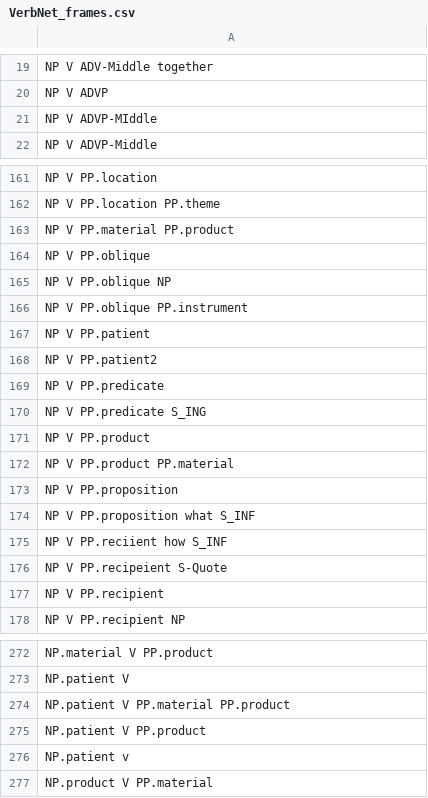
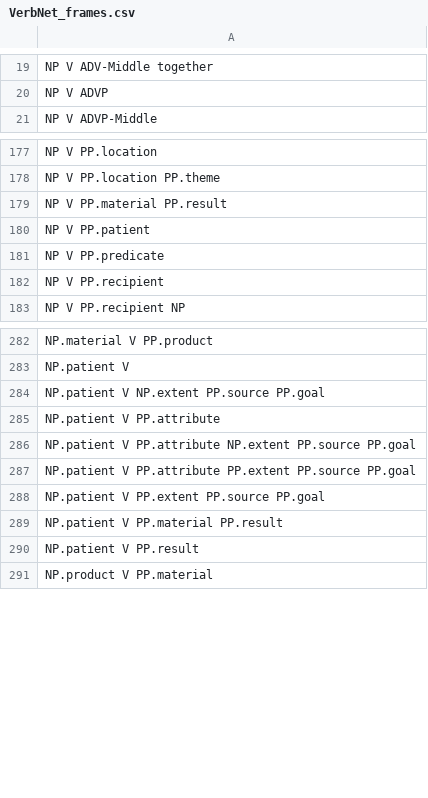
Before and after one commit to HanXiangC/vngitdiff, a CSV file: VerbNet_frames.csv, drawn as a sheet; only a part is shown, gaps mark what is left out; the diff covers the shown part only.

```diff
--- a/VerbNet_frames.csv
+++ b/VerbNet_frames.csv
@@ -20,3 +20,2 @@ NP V ADV-Middle together
 NP V ADVP
-NP V ADVP-MIddle
 NP V ADVP-Middle
@@ -162,16 +178,5 @@ NP V PP.location
 NP V PP.location PP.theme
-NP V PP.material PP.product
-NP V PP.oblique
-NP V PP.oblique NP
-NP V PP.oblique PP.instrument
+NP V PP.material PP.result
 NP V PP.patient
-NP V PP.patient2
 NP V PP.predicate
-NP V PP.predicate S_ING
-NP V PP.product
-NP V PP.product PP.material
-NP V PP.proposition
-NP V PP.proposition what S_INF
-NP V PP.reciient how S_INF
-NP V PP.recipeient S-Quote
 NP V PP.recipient
@@ -273,5 +283,9 @@ NP.material V PP.product
 NP.patient V
-NP.patient V PP.material PP.product
-NP.patient V PP.product
-NP.patient v
+NP.patient V NP.extent PP.source PP.goal
+NP.patient V PP.attribute
+NP.patient V PP.attribute NP.extent PP.source PP.goal
+NP.patient V PP.attribute PP.extent PP.source PP.goal
+NP.patient V PP.extent PP.source PP.goal
+NP.patient V PP.material PP.result
+NP.patient V PP.result
 NP.product V PP.material
```
Also changed, not shown: 52 added rows, 32 removed rows and 30 edited cells elsewhere in this file, 1 other file.
